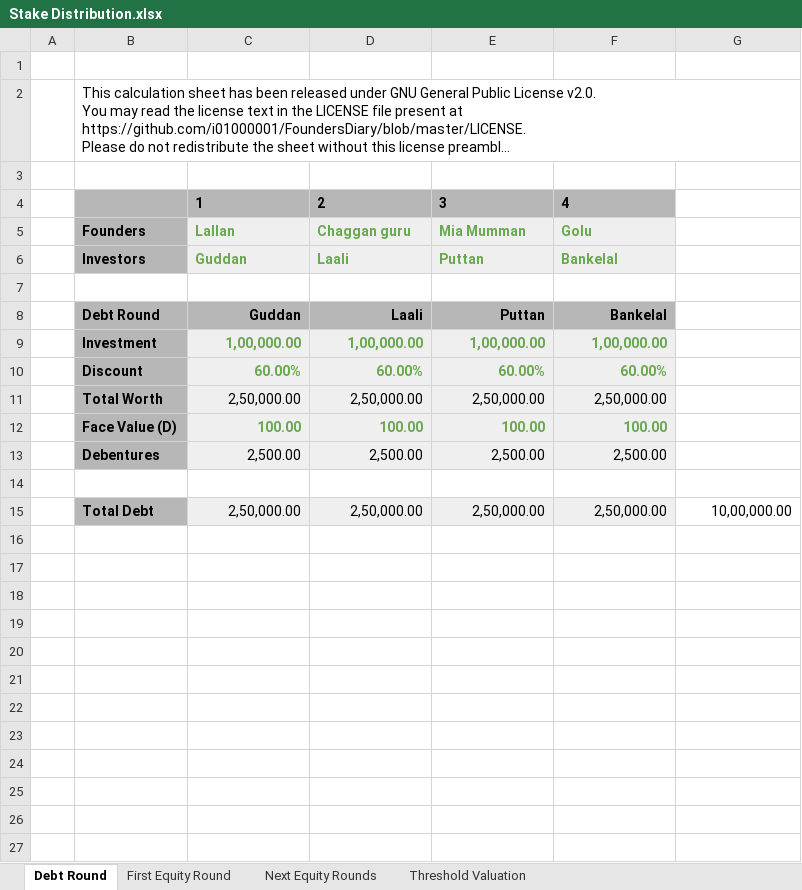
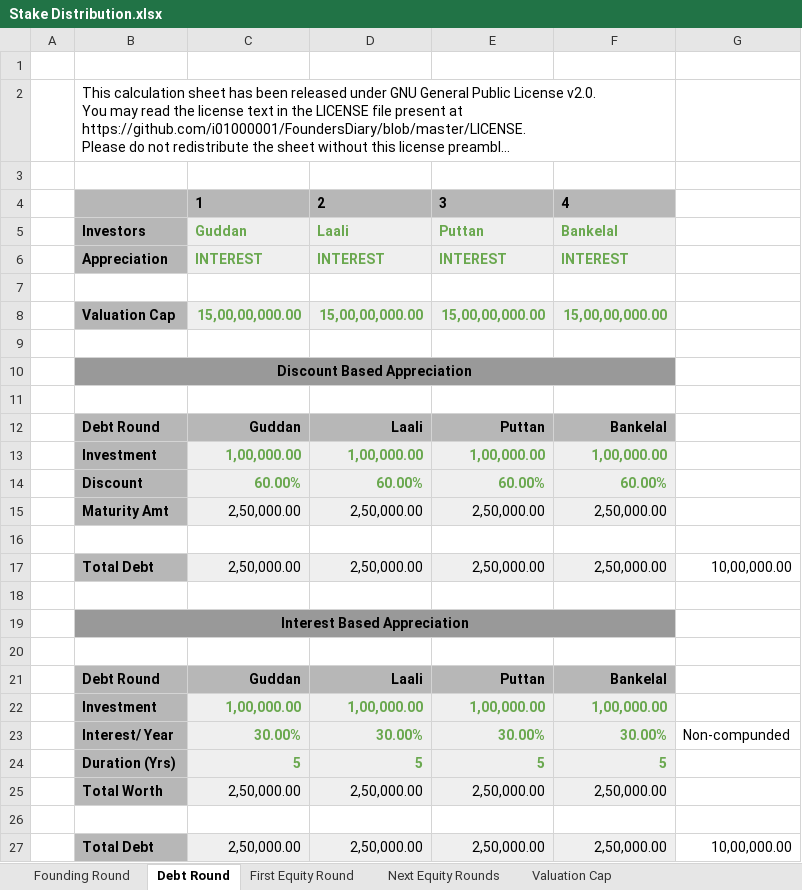
Before and after one commit to i01000001/FoundersDiary, an Excel workbook: Stake Distribution.xlsx, sheet Debt Round, drawn as a sheet; long unchanged cells end in …; values as stored, in another font and other column widths than the file's, no borders; charts and pictures not drawn; removed rows and columns are numbered as before the commit, all else as after; the diff names each change by its address in the sheet, - before the commit and + after, or states it on an @@ line.

Commit message:
Updates to handle interest based debt round
This sheet has been updated to cover interest based debt round. Additionally the first equity based round has been enhanced to show debt conversion in separate column.

```diff
--- a/Stake Distribution.xlsx (sheet Debt Round)
+++ b/Stake Distribution.xlsx (sheet Debt Round)
-sheet tab: Threshold Valuation
+sheet tab: Founding Round
+sheet tab: Valuation Cap
-B2:G2 merged
+B2:F2 merged
-row 5:  | Founders | Lallan | Chaggan guru | Mia Mumman | Golu
+row 6:  | Appreciation | INTEREST | INTEREST | INTEREST | INTEREST
+row 7: (empty)
+row 8:  | Valuation Cap | 15,00,00,000.00 | 15,00,00,000.00 | 15,00,00,000.00 | 15,00,00,000.00
+row 9: (empty)
+row 10:  | Discount Based Appreciation
+row 15:  | Maturity Amt | 2,50,000.00 | 2,50,000.00 | 2,50,000.00 | 2,50,000.00
+row 16: (empty)
+row 17:  | Total Debt | 2,50,000.00 | 2,50,000.00 | 2,50,000.00 | 2,50,000.00 | 10,00,000.00
+row 18: (empty)
+row 19:  | Interest Based Appreciation
+row 20: (empty)
+row 21:  | Debt Round | Guddan | Laali | Puttan | Bankelal
+row 22:  | Investment | 1,00,000.00 | 1,00,000.00 | 1,00,000.00 | 1,00,000.00
+row 23:  | Interest/ Year | 30.00% | 30.00% | 30.00% | 30.00% | Non-compunded
+row 24:  | Duration (Yrs) | 5 | 5 | 5 | 5
-row 12:  | Face Value (D) | 100.00 | 100.00 | 100.00 | 100.00
-row 13:  | Debentures | 2,500.00 | 2,500.00 | 2,500.00 | 2,500.00
```
Also changed, not shown: sheet Next Equity Rounds, sheet First Equity Round, formulas that keep their value, charts or pictures, 1 other file.
